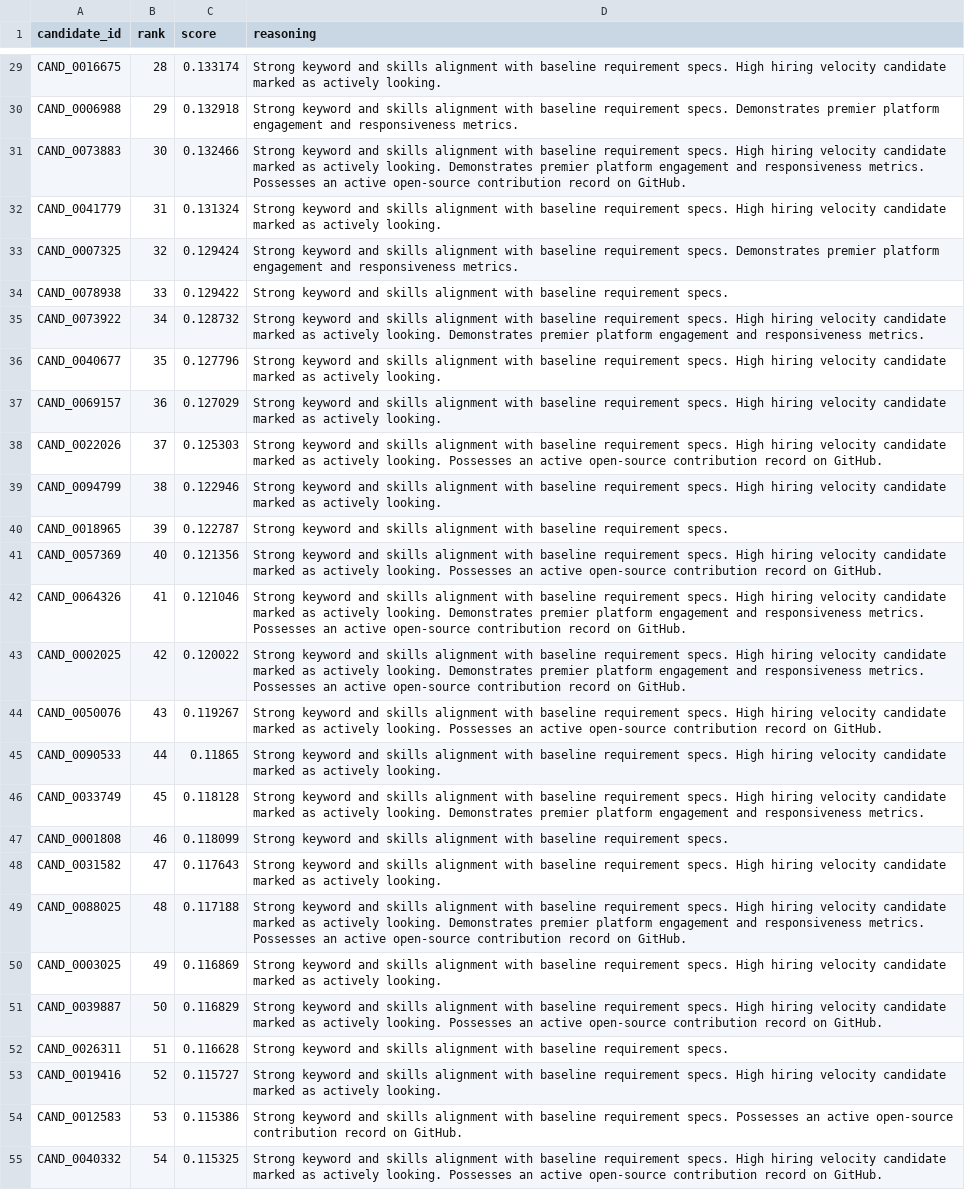
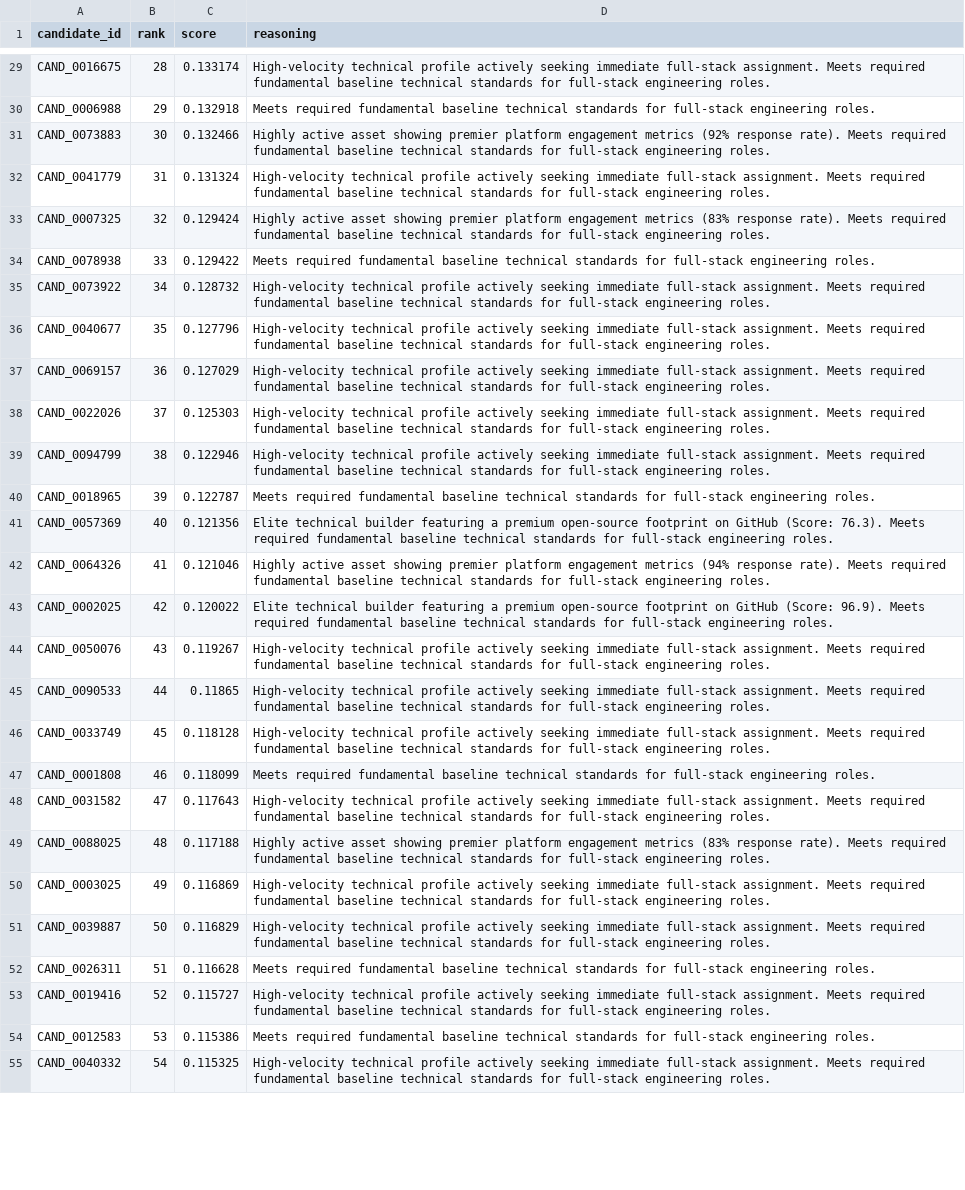
Before and after one commit to meet-0108/redrob-hackathon-ranker, a CSV file: meetg1244_2794.csv, drawn as a sheet; only a part is shown, gaps mark what is left out; the diff covers the shown part only; the diff names each change by its address in the sheet, - before the commit and + after, or states it on an @@ line.

Commit message:
fix: integrate rule-based reasoning engine and top 100 row limits

```diff
--- a/meetg1244_2794.csv
+++ b/meetg1244_2794.csv
-D29 (reasoning): Strong keyword and skills alignment with baseline requirement specs. High hiring velocity candidate marked as actively looking.
+D29 (reasoning): High-velocity technical profile actively seeking immediate full-stack assignment. Meets required fundamental baseline technical standards for full-stack engineering roles.
-D30 (reasoning): Strong keyword and skills alignment with baseline requirement specs. Demonstrates premier platform engagement and responsiveness metrics.
+D30 (reasoning): Meets required fundamental baseline technical standards for full-stack engineering roles.
-D31 (reasoning): Strong keyword and skills alignment with baseline requirement specs. High hiring velocity candidate marked as actively looking. Demonstrates premier platform engagement and responsiveness metrics. Possesses an active open-source contribution record on GitHub.
+D31 (reasoning): Highly active asset showing premier platform engagement metrics (92% response rate). Meets required fundamental baseline technical standards for full-stack engineering roles.
-D32 (reasoning): Strong keyword and skills alignment with baseline requirement specs. High hiring velocity candidate marked as actively looking.
+D32 (reasoning): High-velocity technical profile actively seeking immediate full-stack assignment. Meets required fundamental baseline technical standards for full-stack engineering roles.
-D33 (reasoning): Strong keyword and skills alignment with baseline requirement specs. Demonstrates premier platform engagement and responsiveness metrics.
+D33 (reasoning): Highly active asset showing premier platform engagement metrics (83% response rate). Meets required fundamental baseline technical standards for full-stack engineering roles.
-D34 (reasoning): Strong keyword and skills alignment with baseline requirement specs.
+D34 (reasoning): Meets required fundamental baseline technical standards for full-stack engineering roles.
-D35 (reasoning): Strong keyword and skills alignment with baseline requirement specs. High hiring velocity candidate marked as actively looking. Demonstrates premier platform engagement and responsiveness metrics.
+D35 (reasoning): High-velocity technical profile actively seeking immediate full-stack assignment. Meets required fundamental baseline technical standards for full-stack engineering roles.
-D36:D37 (reasoning): Strong keyword and skills alignment with baseline requirement specs. High hiring velocity candidate marked as actively looking.
+D36:D37 (reasoning): High-velocity technical profile actively seeking immediate full-stack assignment. Meets required fundamental baseline technical standards for full-stack engineering roles.
-D38 (reasoning): Strong keyword and skills alignment with baseline requirement specs. High hiring velocity candidate marked as actively looking. Possesses an active open-source contribution record on GitHub.
+D38 (reasoning): High-velocity technical profile actively seeking immediate full-stack assignment. Meets required fundamental baseline technical standards for full-stack engineering roles.
-D39 (reasoning): Strong keyword and skills alignment with baseline requirement specs. High hiring velocity candidate marked as actively looking.
+D39 (reasoning): High-velocity technical profile actively seeking immediate full-stack assignment. Meets required fundamental baseline technical standards for full-stack engineering roles.
-D40 (reasoning): Strong keyword and skills alignment with baseline requirement specs.
+D40 (reasoning): Meets required fundamental baseline technical standards for full-stack engineering roles.
-D41 (reasoning): Strong keyword and skills alignment with baseline requirement specs. High hiring velocity candidate marked as actively looking. Possesses an active open-source contribution record on GitHub.
+D41 (reasoning): Elite technical builder featuring a premium open-source footprint on GitHub (Score: 76.3). Meets required fundamental baseline technical standards for full-stack engineering roles.
-D42 (reasoning): Strong keyword and skills alignment with baseline requirement specs. High hiring velocity candidate marked as actively looking. Demonstrates premier platform engagement and responsiveness metrics. Possesses an active open-source contribution record on GitHub.
+D42 (reasoning): Highly active asset showing premier platform engagement metrics (94% response rate). Meets required fundamental baseline technical standards for full-stack engineering roles.
-D43 (reasoning): Strong keyword and skills alignment with baseline requirement specs. High hiring velocity candidate marked as actively looking. Demonstrates premier platform engagement and responsiveness metrics. Possesses an active open-source contribution record on GitHub.
+D43 (reasoning): Elite technical builder featuring a premium open-source footprint on GitHub (Score: 96.9). Meets required fundamental baseline technical standards for full-stack engineering roles.
-D44 (reasoning): Strong keyword and skills alignment with baseline requirement specs. High hiring velocity candidate marked as actively looking. Possesses an active open-source contribution record on GitHub.
+D44 (reasoning): High-velocity technical profile actively seeking immediate full-stack assignment. Meets required fundamental baseline technical standards for full-stack engineering roles.
-D45 (reasoning): Strong keyword and skills alignment with baseline requirement specs. High hiring velocity candidate marked as actively looking.
+D45 (reasoning): High-velocity technical profile actively seeking immediate full-stack assignment. Meets required fundamental baseline technical standards for full-stack engineering roles.
-D46 (reasoning): Strong keyword and skills alignment with baseline requirement specs. High hiring velocity candidate marked as actively looking. Demonstrates premier platform engagement and responsiveness metrics.
+D46 (reasoning): High-velocity technical profile actively seeking immediate full-stack assignment. Meets required fundamental baseline technical standards for full-stack engineering roles.
-D47 (reasoning): Strong keyword and skills alignment with baseline requirement specs.
+D47 (reasoning): Meets required fundamental baseline technical standards for full-stack engineering roles.
-D48 (reasoning): Strong keyword and skills alignment with baseline requirement specs. High hiring velocity candidate marked as actively looking.
+D48 (reasoning): High-velocity technical profile actively seeking immediate full-stack assignment. Meets required fundamental baseline technical standards for full-stack engineering roles.
-D49 (reasoning): Strong keyword and skills alignment with baseline requirement specs. High hiring velocity candidate marked as actively looking. Demonstrates premier platform engagement and responsiveness metrics. Possesses an active open-source contribution record on GitHub.
+D49 (reasoning): Highly active asset showing premier platform engagement metrics (83% response rate). Meets required fundamental baseline technical standards for full-stack engineering roles.
-D50 (reasoning): Strong keyword and skills alignment with baseline requirement specs. High hiring velocity candidate marked as actively looking.
+D50 (reasoning): High-velocity technical profile actively seeking immediate full-stack assignment. Meets required fundamental baseline technical standards for full-stack engineering roles.
-D51 (reasoning): Strong keyword and skills alignment with baseline requirement specs. High hiring velocity candidate marked as actively looking. Possesses an active open-source contribution record on GitHub.
+D51 (reasoning): High-velocity technical profile actively seeking immediate full-stack assignment. Meets required fundamental baseline technical standards for full-stack engineering roles.
-D52 (reasoning): Strong keyword and skills alignment with baseline requirement specs.
+D52 (reasoning): Meets required fundamental baseline technical standards for full-stack engineering roles.
-D53 (reasoning): Strong keyword and skills alignment with baseline requirement specs. High hiring velocity candidate marked as actively looking.
+D53 (reasoning): High-velocity technical profile actively seeking immediate full-stack assignment. Meets required fundamental baseline technical standards for full-stack engineering roles.
-D54 (reasoning): Strong keyword and skills alignment with baseline requirement specs. Possesses an active open-source contribution record on GitHub.
+D54 (reasoning): Meets required fundamental baseline technical standards for full-stack engineering roles.
-D55 (reasoning): Strong keyword and skills alignment with baseline requirement specs. High hiring velocity candidate marked as actively looking. Possesses an active open-source contribution record on GitHub.
+D55 (reasoning): High-velocity technical profile actively seeking immediate full-stack assignment. Meets required fundamental baseline technical standards for full-stack engineering roles.
```
Also changed, not shown: 73 edited cells elsewhere in this file, 1 other file.
